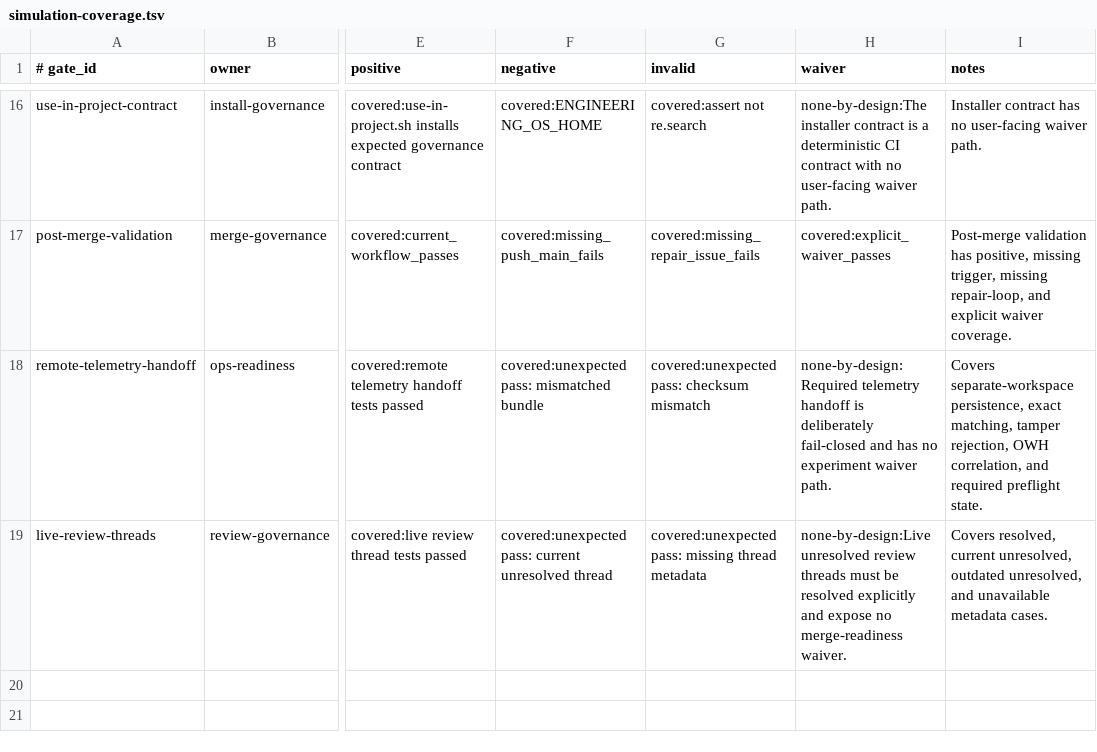
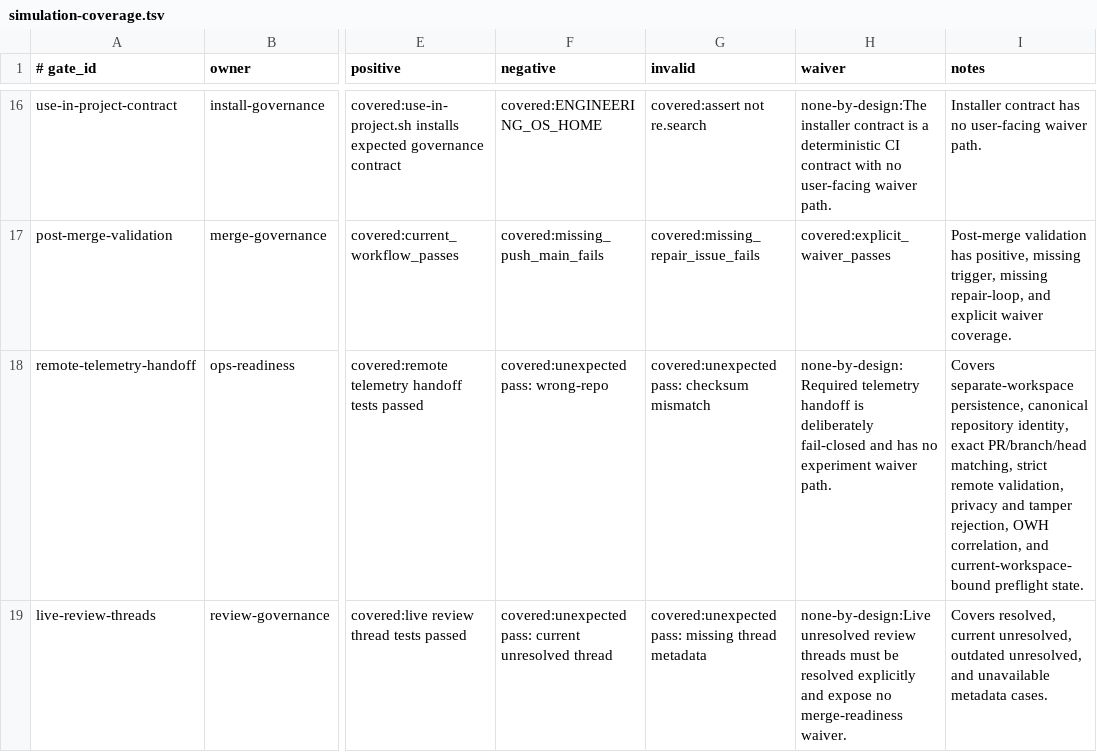
Before and after one commit to yotamfried-ux/Engineering-OS, a TSV file: scripts/enforcement/simulation-coverage.tsv, drawn as a sheet; only a part is shown, gaps mark what is left out; the diff names each change by its address in the sheet, - before the commit and + after, or states it on an @@ line.

Commit message:
test: register strict telemetry identity coverage

```diff
--- a/scripts/enforcement/simulation-coverage.tsv
+++ b/scripts/enforcement/simulation-coverage.tsv
-F18 (negative): covered:unexpected pass: mismatched bundle
+F18 (negative): covered:unexpected pass: wrong-repo
-I18 (notes): …separate-workspace persistence, exact matching, tamper rejection, OWH correlation, and required preflight state.
+I18 (notes): …separate-workspace persistence, canonical repository identity, exact PR/branch/head matching, strict remote validation, privacy and tamper rejection, OWH correlation, and current-workspace-bound preflight state.
```
